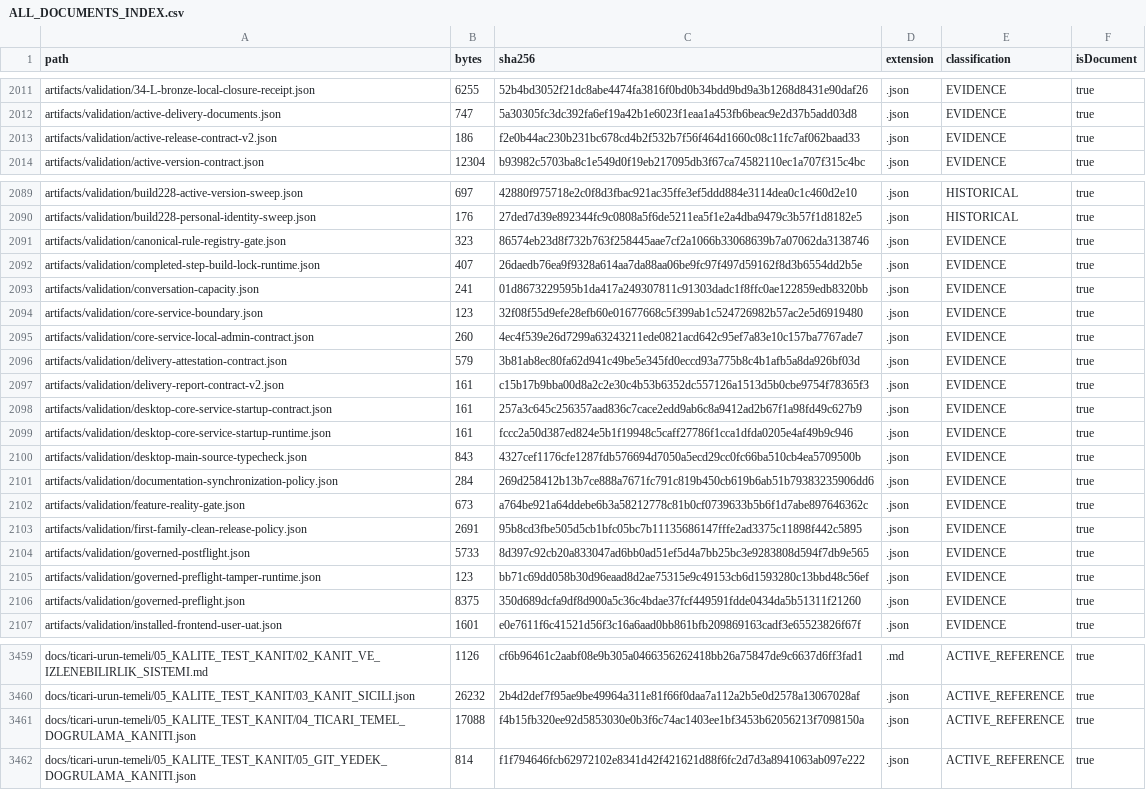
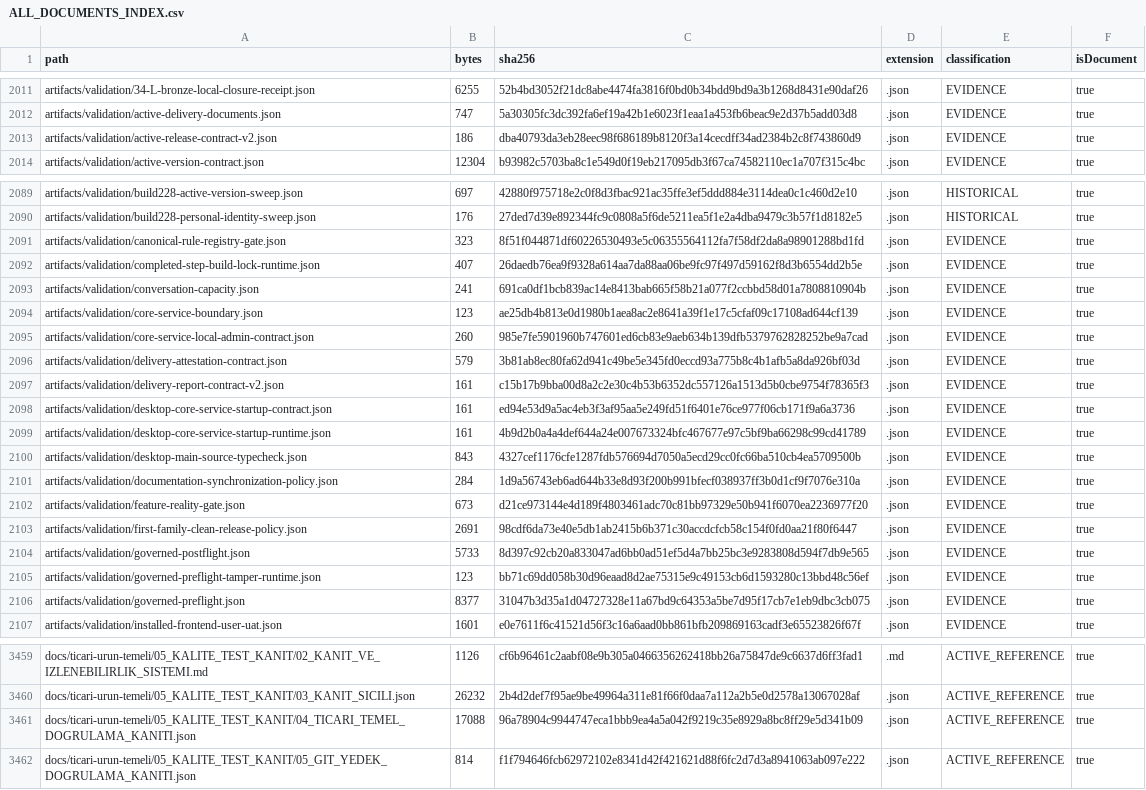
Before and after one commit to hsynmyssrgl/Anadolu-Parsi-AYM, a CSV file: artifacts/manifests/ALL_DOCUMENTS_INDEX.csv, drawn as a sheet; only a part is shown, gaps mark what is left out; the diff covers the shown part only.

```diff
--- a/artifacts/manifests/ALL_DOCUMENTS_INDEX.csv
+++ b/artifacts/manifests/ALL_DOCUMENTS_INDEX.csv
@@ -2012,3 +2012,3 @@ artifacts/validation/34-L-bronze-local-closure-receipt.json,6255,52b4bd3052f21dc
 artifacts/validation/active-delivery-documents.json,747,5a30305fc3dc392fa6ef19a42b1e6023f1eaa1a453fb6beac9e2d37b5add03d8,.json,EVIDENCE,true
-artifacts/validation/active-release-contract-v2.json,186,f2e0b44ac230b231bc678cd4b2f532b7f56f464d1660c08c11fc7af062baad33,.json,EVIDENCE,true
+artifacts/validation/active-release-contract-v2.json,186,dba40793da3eb28eec98f686189b8120f3a14cecdff34ad2384b2c8f743860d9,.json,EVIDENCE,true
 artifacts/validation/active-version-contract.json,12304,b93982c5703ba8c1e549d0f19eb217095db3f67ca74582110ec1a707f315c4bc,.json,EVIDENCE,true
@@ -2090,18 +2090,18 @@ artifacts/validation/build228-active-version-sweep.json,697,42880f975718e2c0f8d3
 artifacts/validation/build228-personal-identity-sweep.json,176,27ded7d39e892344fc9c0808a5f6de5211ea5f1e2a4dba9479c3b57f1d8182e5,.json,HISTORICAL,true
-artifacts/validation/canonical-rule-registry-gate.json,323,86574eb23d8f732b763f258445aae7cf2a1066b33068639b7a07062da3138746,.json,EVIDENCE,true
+artifacts/validation/canonical-rule-registry-gate.json,323,8f51f044871df60226530493e5c06355564112fa7f58df2da8a98901288bd1fd,.json,EVIDENCE,true
 artifacts/validation/completed-step-build-lock-runtime.json,407,26daedb76ea9f9328a614aa7da88aa06be9fc97f497d59162f8d3b6554dd2b5e,.json,EVIDENCE,true
-artifacts/validation/conversation-capacity.json,241,01d8673229595b1da417a249307811c91303dadc1f8ffc0ae122859edb8320bb,.json,EVIDENCE,true
-artifacts/validation/core-service-boundary.json,123,32f08f55d9efe28efb60e01677668c5f399ab1c524726982b57ac2e5d6919480,.json,EVIDENCE,true
-artifacts/validation/core-service-local-admin-contract.json,260,4ec4f539e26d7299a63243211ede0821acd642c95ef7a83e10c157ba7767ade7,.json,EVIDENCE,true
+artifacts/validation/conversation-capacity.json,241,691ca0df1bcb839ac14e8413bab665f58b21a077f2ccbbd58d01a7808810904b,.json,EVIDENCE,true
+artifacts/validation/core-service-boundary.json,123,ae25db4b813e0d1980b1aea8ac2e8641a39f1e17c5cfaf09c17108ad644cf139,.json,EVIDENCE,true
+artifacts/validation/core-service-local-admin-contract.json,260,985e7fe5901960b747601ed6cb83e9aeb634b139dfb5379762828252be9a7cad,.json,EVIDENCE,true
 artifacts/validation/delivery-attestation-contract.json,579,3b81ab8ec80fa62d941c49be5e345fd0eccd93a775b8c4b1afb5a8da926bf03d,.json,EVIDENCE,true
 artifacts/validation/delivery-report-contract-v2.json,161,c15b17b9bba00d8a2c2e30c4b53b6352dc557126a1513d5b0cbe9754f78365f3,.json,EVIDENCE,true
-artifacts/validation/desktop-core-service-startup-contract.json,161,257a3c645c256357aad836c7cace2edd9ab6c8a9412ad2b67f1a98fd49c627b9,.json,EVIDENCE,true
-artifacts/validation/desktop-core-service-startup-runtime.json,161,fccc2a50d387ed824e5b1f19948c5caff27786f1cca1dfda0205e4af49b9c946,.json,EVIDENCE,true
+artifacts/validation/desktop-core-service-startup-contract.json,161,ed94e53d9a5ac4eb3f3af95aa5e249fd51f6401e76ce977f06cb171f9a6a3736,.json,EVIDENCE,true
+artifacts/validation/desktop-core-service-startup-runtime.json,161,4b9d2b0a4a4def644a24e007673324bfc467677e97c5bf9ba66298c99cd41789,.json,EVIDENCE,true
 artifacts/validation/desktop-main-source-typecheck.json,843,4327cef1176cfe1287fdb576694d7050a5ecd29cc0fc66ba510cb4ea5709500b,.json,EVIDENCE,true
-artifacts/validation/documentation-synchronization-policy.json,284,269d258412b13b7ce888a7671fc791c819b450cb619b6ab51b79383235906dd6,.json,EVIDENCE,true
-artifacts/validation/feature-reality-gate.json,673,a764be921a64ddebe6b3a58212778c81b0cf0739633b5b6f1d7abe897646362c,.json,EVIDENCE,true
-artifacts/validation/first-family-clean-release-policy.json,2691,95b8cd3fbe505d5cb1bfc05bc7b11135686147fffe2ad3375c11898f442c5895,.json,EVIDENCE,true
+artifacts/validation/documentation-synchronization-policy.json,284,1d9a56743eb6ad644b33e8d93f200b991bfecf038937ff3b0d1cf9f7076e310a,.json,EVIDENCE,true
+artifacts/validation/feature-reality-gate.json,673,d21ce973144e4d189f4803461adc70c81bb97329e50b941f6070ea2236977f20,.json,EVIDENCE,true
+artifacts/validation/first-family-clean-release-policy.json,2691,98cdf6da73e40e5db1ab2415b6b371c30accdcfcb58c154f0fd0aa21f80f6447,.json,EVIDENCE,true
 artifacts/validation/governed-postflight.json,5733,8d397c92cb20a833047ad6bb0ad51ef5d4a7bb25bc3e9283808d594f7db9e565,.json,EVIDENCE,true
 artifacts/validation/governed-preflight-tamper-runtime.json,123,bb71c69dd058b30d96eaad8d2ae75315e9c49153cb6d1593280c13bbd48c56ef,.json,EVIDENCE,true
-artifacts/validation/governed-preflight.json,8375,350d689dcfa9df8d900a5c36c4bdae37fcf449591fdde0434da5b51311f21260,.json,EVIDENCE,true
+artifacts/validation/governed-preflight.json,8377,31047b3d35a1d04727328e11a67bd9c64353a5be7d95f17cb7e1eb9dbc3cb075,.json,EVIDENCE,true
 artifacts/validation/installed-frontend-user-uat.json,1601,e0e7611f6c41521d56f3c16a6aad0bb861bfb209869163cadf3e65523826f67f,.json,EVIDENCE,true
@@ -3460,3 +3460,3 @@ docs/ticari-urun-temeli/05_KALITE_TEST_KANIT/02_KANIT_VE_IZLENEBILIRLIK_SISTEMI.
 docs/ticari-urun-temeli/05_KALITE_TEST_KANIT/03_KANIT_SICILI.json,26232,2b4d2def7f95ae9be49964a311e81f66f0daa7a112a2b5e0d2578a13067028af,.json,ACTIVE_REFERENCE,true
-docs/ticari-urun-temeli/05_KALITE_TEST_KANIT/04_TICARI_TEMEL_DOGRULAMA_KANITI.json,17088,f4b15fb320ee92d5853030e0b3f6c74ac1403ee1bf3453b62056213f7098150a,.json,ACTIVE_REFERENCE,true
+docs/ticari-urun-temeli/05_KALITE_TEST_KANIT/04_TICARI_TEMEL_DOGRULAMA_KANITI.json,17088,96a78904c9944747eca1bbb9ea4a5a042f9219c35e8929a8bc8ff29e5d341b09,.json,ACTIVE_REFERENCE,true
 docs/ticari-urun-temeli/05_KALITE_TEST_KANIT/05_GIT_YEDEK_DOGRULAMA_KANITI.json,814,f1f794646fcb62972102e8341d42f421621d88f6fc2d7d3a8941063ab097e222,.json,ACTIVE_REFERENCE,true
```
Also changed, not shown: 10 edited cells elsewhere in this file, artifacts/manifests/PROJECT_ARTIFACT_INDEX.csv, 18 other files.
